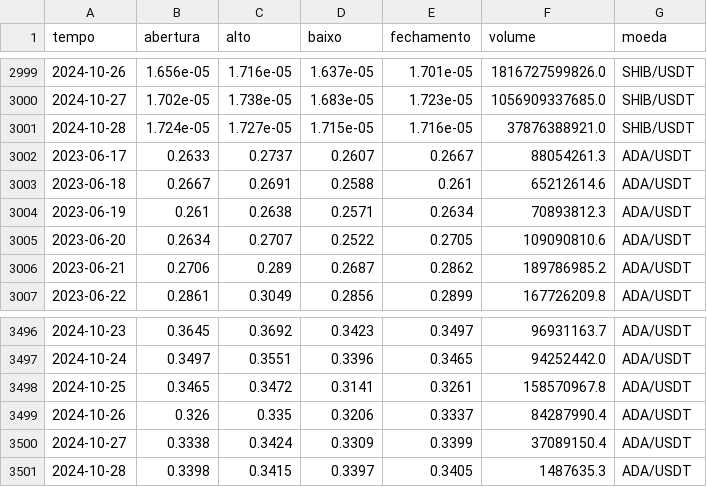
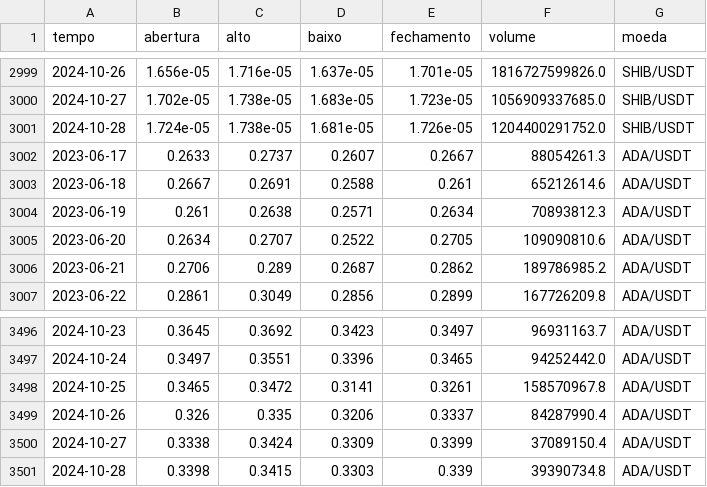
Before and after one commit to RodrigoDSVDF/DataScienseFinanc, a CSV file: dadospg_cripto.csv, drawn as a sheet; only a part is shown, gaps mark what is left out; the diff covers the shown part only.

```diff
--- a/dadospg_cripto.csv
+++ b/dadospg_cripto.csv
@@ -3000,3 +3000,3 @@ tempo,abertura,alto,baixo,fechamento,volume,moeda
 2024-10-27,1.702e-05,1.738e-05,1.683e-05,1.723e-05,1056909337685.0,SHIB/USDT
-2024-10-28,1.724e-05,1.727e-05,1.715e-05,1.716e-05,37876388921.0,SHIB/USDT
+2024-10-28,1.724e-05,1.738e-05,1.681e-05,1.726e-05,1204400291752.0,SHIB/USDT
 2023-06-17,0.2633,0.2737,0.2607,0.2667,88054261.3,ADA/USDT
@@ -3500,2 +3500,2 @@ tempo,abertura,alto,baixo,fechamento,volume,moeda
 2024-10-27,0.3338,0.3424,0.3309,0.3399,37089150.4,ADA/USDT
-2024-10-28,0.3398,0.3415,0.3397,0.3405,1487635.3,ADA/USDT
+2024-10-28,0.3398,0.3415,0.3303,0.339,39390734.8,ADA/USDT
```
Also changed, not shown: 20 edited cells elsewhere in this file.
